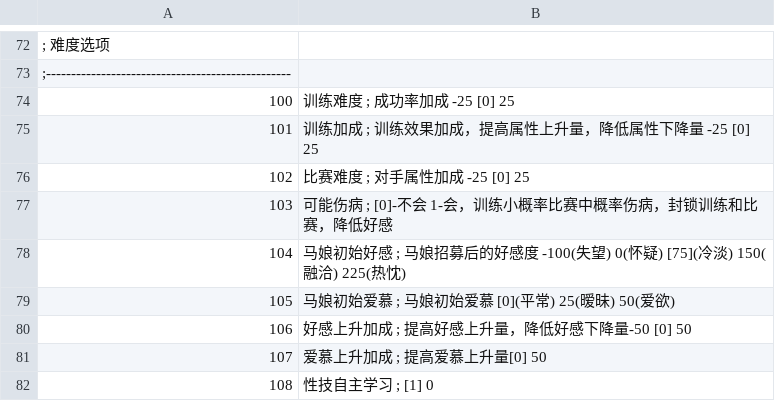
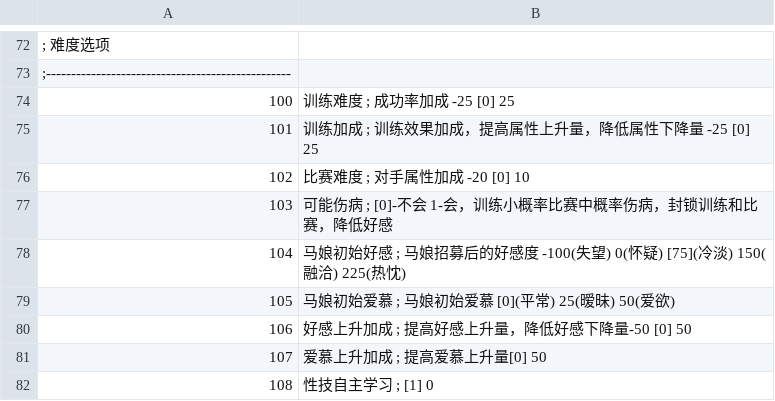
Before and after one commit to yikisi/2, a CSV file: csv/Flag.csv, drawn as a sheet; only a part is shown, gaps mark what is left out.

```diff
--- a/csv/Flag.csv
+++ b/csv/Flag.csv
@@ -75,3 +75,3 @@
 101,训练加成     ; 训练效果加成，提高属性上升量，降低属性下降量 -25 [0] 25
-102,比赛难度     ; 对手属性加成 -25 [0] 25
+102,比赛难度     ; 对手属性加成 -20 [0] 10
 103,可能伤病     ; [0]-不会 1-会，训练小概率比赛中概率伤病，封锁训练和比赛，降低好感
```
Also changed, not shown: 5 other files.
